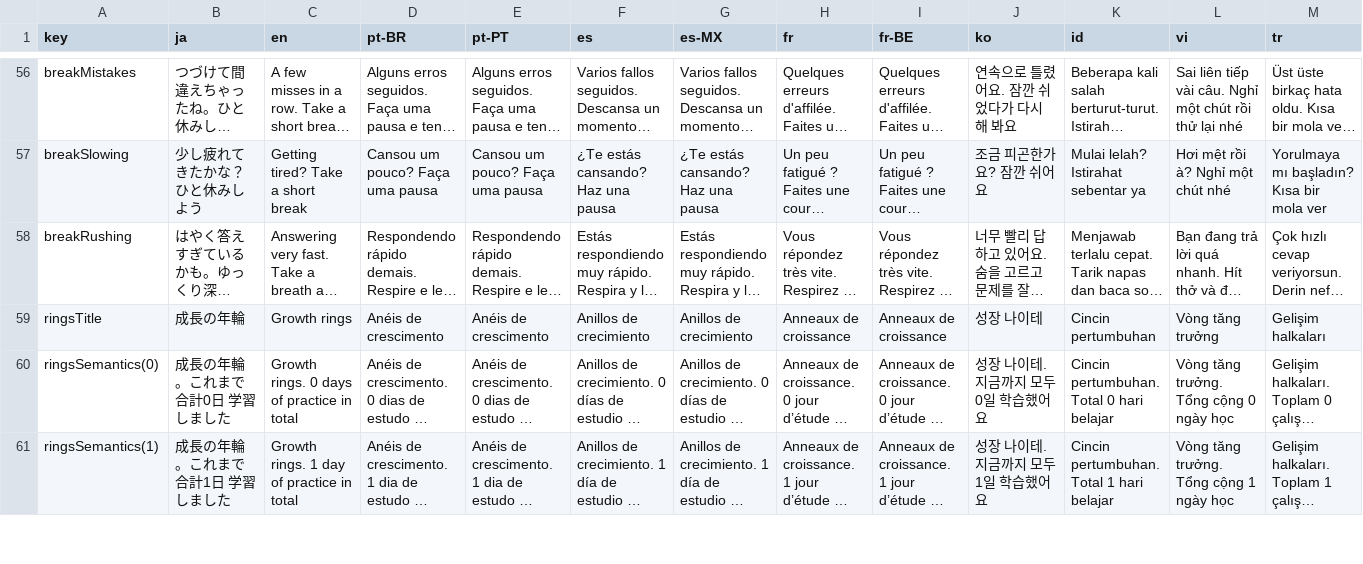
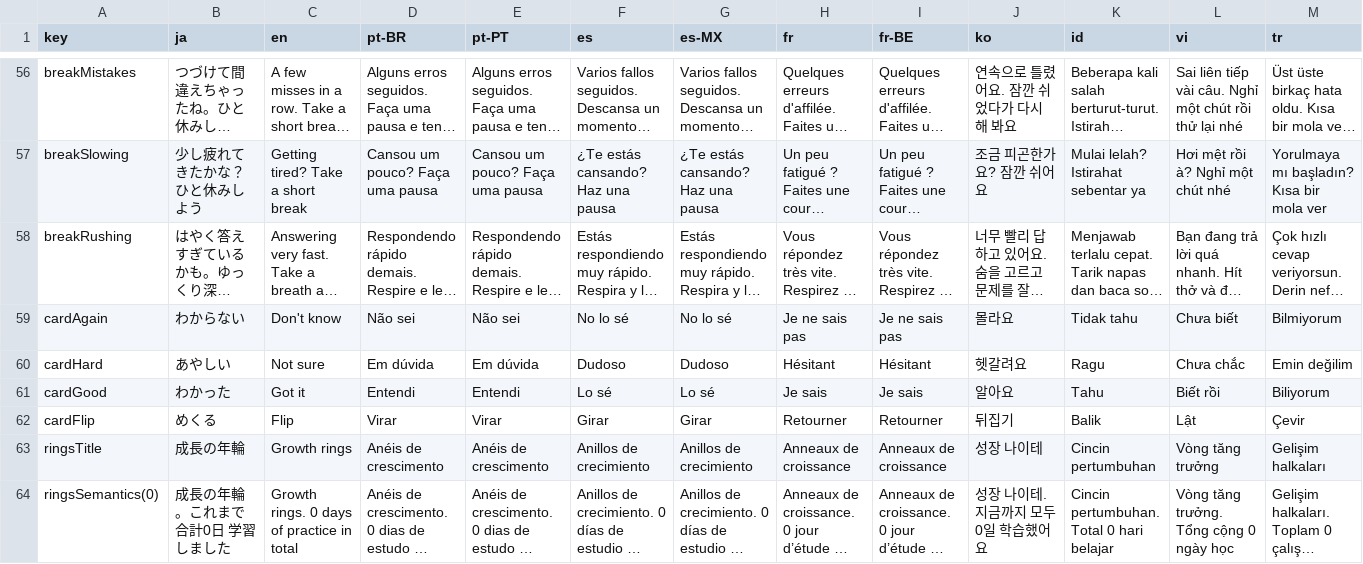
Before and after one commit to zka32101/chukore_kit, a CSV file: docs/translation_review.csv, drawn as a sheet; only a part is shown, gaps mark what is left out; the shorter side is filled out with more unchanged rows; long unchanged cells end in …; rows hold the shown columns only; the diff names each change by its address in the sheet, - before the commit and + after, or states it on an @@ line.

```diff
--- a/docs/translation_review.csv
+++ b/docs/translation_review.csv
+row 59: cardAgain | わからない | Don't know | Não sei | Não sei | No lo sé | No lo sé | Je ne sais pas | Je ne sais pas | 몰라요 | Tidak tahu | Chưa biết | Bilmiyorum
+row 60: cardHard | あやしい | Not sure | Em dúvida | Em dúvida | Dudoso | Dudoso | Hésitant | Hésitant | 헷갈려요 | Ragu | Chưa chắc | Emin değilim
+row 61: cardGood | わかった | Got it | Entendi | Entendi | Lo sé | Lo sé | Je sais | Je sais | 알아요 | Tahu | Biết rồi | Biliyorum
+row 62: cardFlip | めくる | Flip | Virar | Virar | Girar | Girar | Retourner | Retourner | 뒤집기 | Balik | Lật | Çevir
```
Also changed, not shown: 11 other files.
